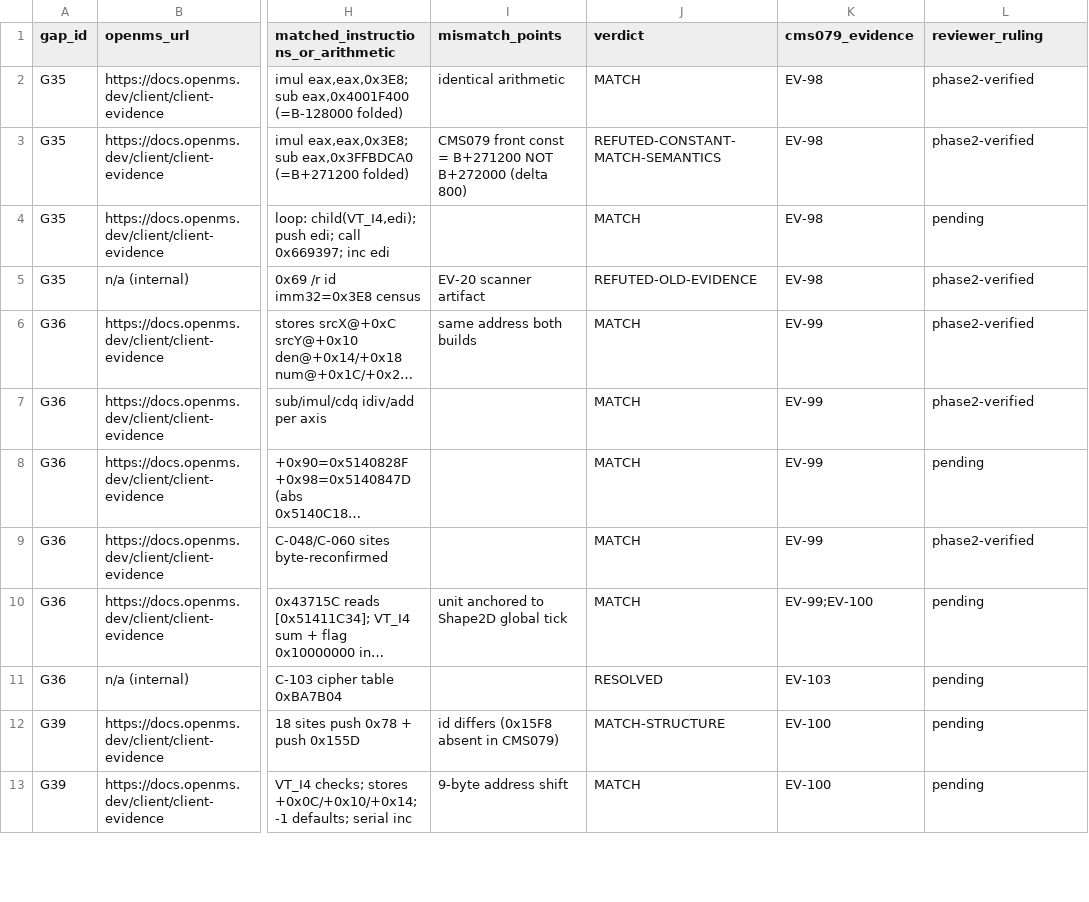
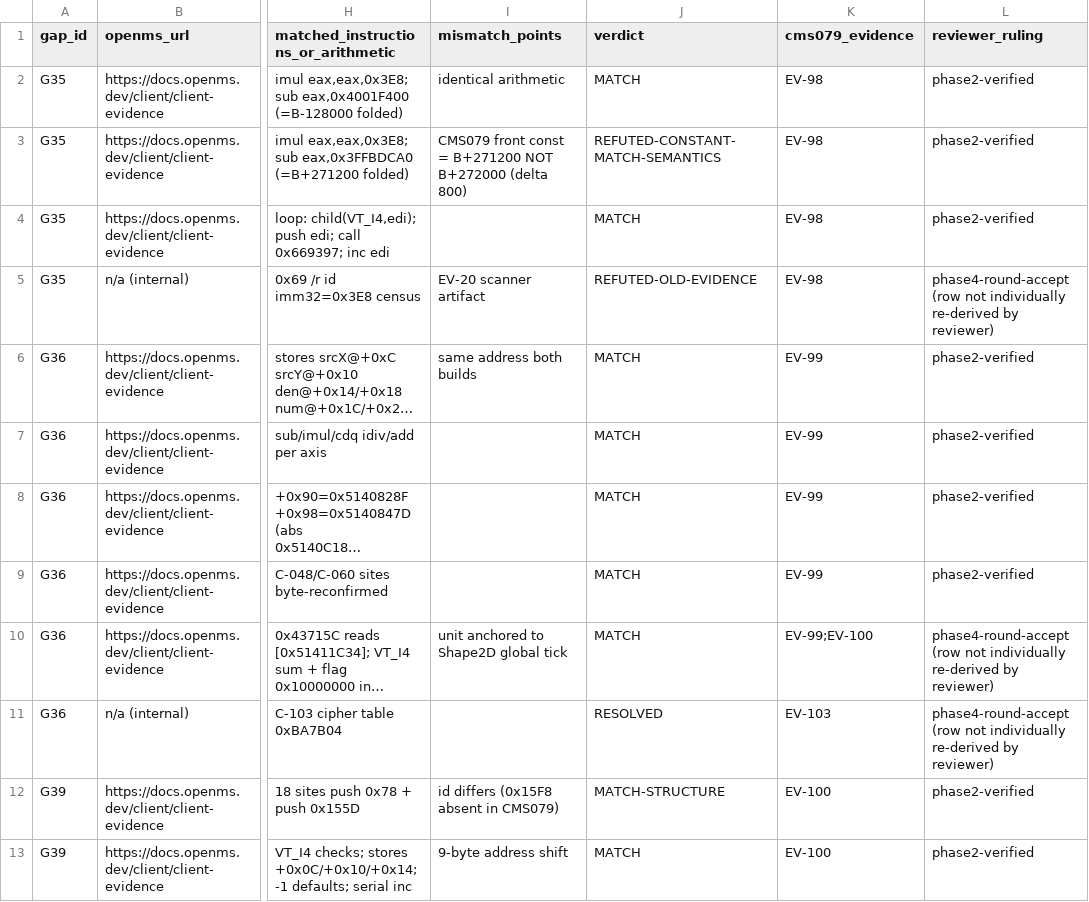
Before and after one commit to lithdoo-labs/adventure-island, a CSV file: research/result/stage-readiness/T089-OPENMS-CMS079-MATCH-MATRIX.csv, drawn as a sheet; only a part is shown, gaps mark what is left out; long unchanged cells end in …; the diff covers the shown part only; the diff names each change by its address in the sheet, - before the commit and + after, or states it on an @@ line.

```diff
--- a/research/result/stage-readiness/T089-OPENMS-CMS079-MATCH-MATRIX.csv
+++ b/research/result/stage-readiness/T089-OPENMS-CMS079-MATCH-MATRIX.csv
-L4 (reviewer_ruling): pending
+L4 (reviewer_ruling): phase2-verified
-L5 (reviewer_ruling): phase2-verified
+L5 (reviewer_ruling): phase4-round-accept (row not individually re-derived by reviewer)
-L8 (reviewer_ruling): pending
+L8 (reviewer_ruling): phase2-verified
-L10:L11 (reviewer_ruling): pending
+L10:L11 (reviewer_ruling): phase4-round-accept (row not individually re-derived by reviewer)
-L12:L13 (reviewer_ruling): pending
+L12:L13 (reviewer_ruling): phase2-verified
```
Also changed, not shown: 9 edited cells elsewhere in this file, research/result/clean-room/CLAIM-CONSISTENCY-REGISTER.csv, research/result/clean-room/EVIDENCE-INDEX.csv, 18 other files.
